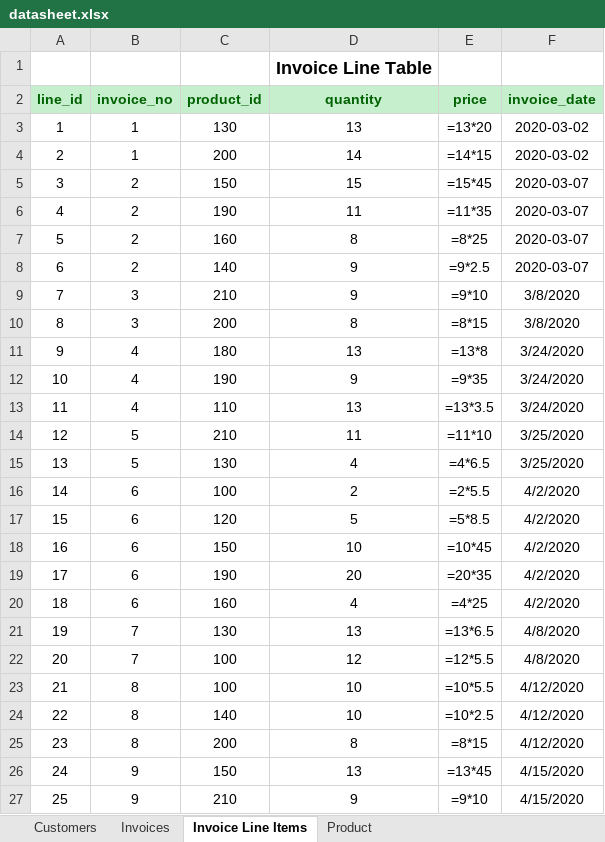
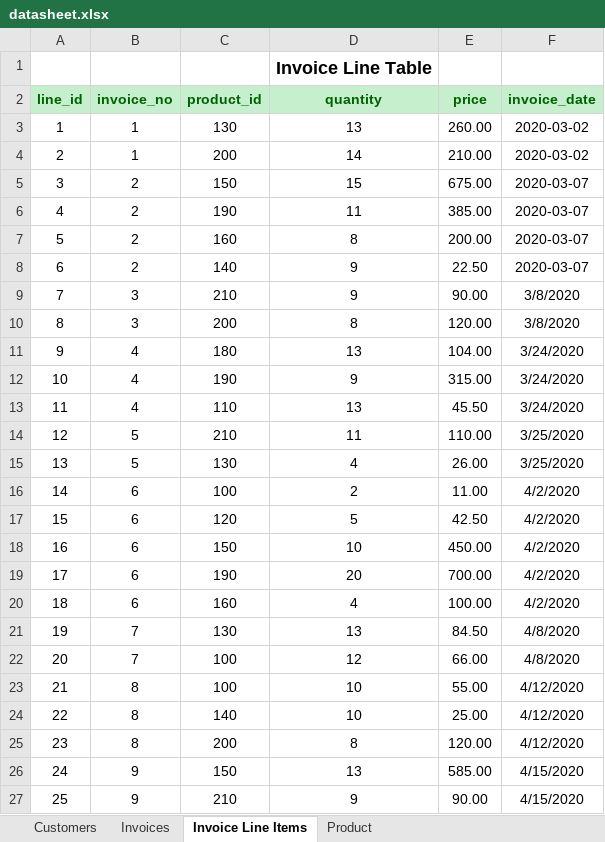
Before and after one commit to robsoza/cohort4, an Excel workbook: Python/Comp 230/datasheet.xlsx, sheet Invoice Line Items, drawn as a sheet; values as stored, in another font and other column widths than the file's, no borders; formulas are shown in place of their values; the diff names each change by its address in the sheet, - before the commit and + after, or states it on an @@ line.

Commit message:
Working on Comp 230 TDD

```diff
--- a/Python/Comp 230/datasheet.xlsx (sheet Invoice Line Items)
+++ b/Python/Comp 230/datasheet.xlsx (sheet Invoice Line Items)
-E3 (price): =13*20
+E3 (price): 260.00
-E4 (price): =14*15
+E4 (price): 210.00
-E5 (price): =15*45
+E5 (price): 675.00
-E6 (price): =11*35
+E6 (price): 385.00
-E7 (price): =8*25
+E7 (price): 200.00
-E8 (price): =9*2.5
+E8 (price): 22.50
-E9 (price): =9*10
+E9 (price): 90.00
-E10 (price): =8*15
+E10 (price): 120.00
-E11 (price): =13*8
+E11 (price): 104.00
-E12 (price): =9*35
+E12 (price): 315.00
-E13 (price): =13*3.5
+E13 (price): 45.50
-E14 (price): =11*10
+E14 (price): 110.00
-E15 (price): =4*6.5
+E15 (price): 26.00
-E16 (price): =2*5.5
+E16 (price): 11.00
-E17 (price): =5*8.5
+E17 (price): 42.50
-E18 (price): =10*45
+E18 (price): 450.00
-E19 (price): =20*35
+E19 (price): 700.00
-E20 (price): =4*25
+E20 (price): 100.00
-E21 (price): =13*6.5
+E21 (price): 84.50
-E22 (price): =12*5.5
+E22 (price): 66.00
-E23 (price): =10*5.5
+E23 (price): 55.00
-E24 (price): =10*2.5
+E24 (price): 25.00
-E25 (price): =8*15
+E25 (price): 120.00
-E26 (price): =13*45
+E26 (price): 585.00
-E27 (price): =9*10
+E27 (price): 90.00
```
Also changed, not shown: sheet Invoices, 2 other files.
